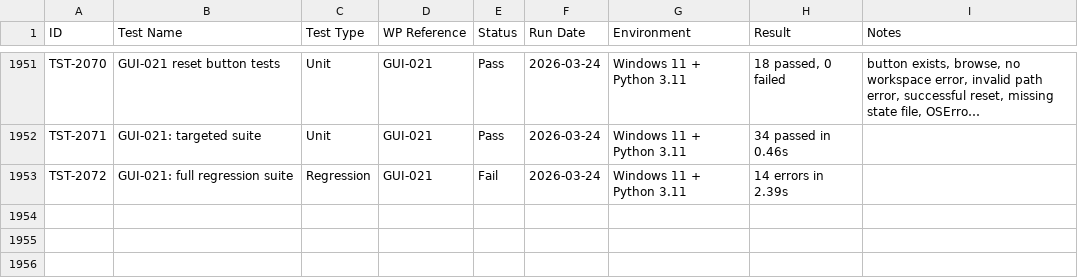
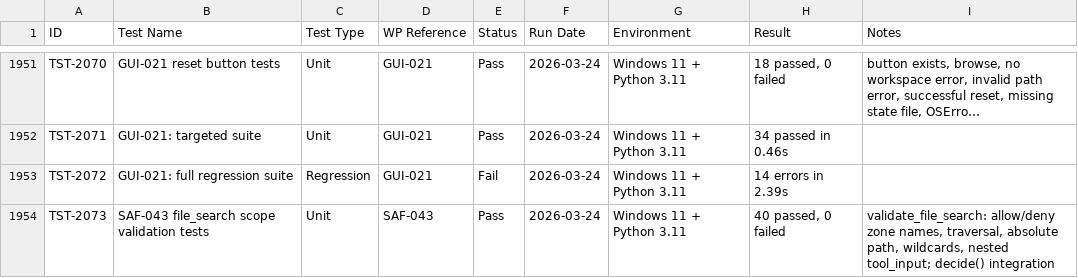
Before and after one commit to xX2Angelo8Xx/Turbulence-Solutions-Safe-Agent-Workspace, a CSV file: docs/test-results/test-results.csv, drawn as a sheet; only a part is shown, gaps mark what is left out; long unchanged cells end in …; the diff names each change by its address in the sheet, - before the commit and + after, or states it on an @@ line.

Commit message:
SAF-043: Add validate_file_search() to scope file_search results to project folder

```diff
--- a/docs/test-results/test-results.csv
+++ b/docs/test-results/test-results.csv
+row 1954: TST-2073 | SAF-043 file_search scope validation tests | Unit | SAF-043 | Pass | 2026-03-24 | Windows 11 + Python 3.11 | 40 passed, 0 failed | validate_file_search: allow/deny zone names, traversal, absolute path, wildcards, nested tool_input; decide() integration
```
Also changed, not shown: docs/workpackages/workpackages.csv, 5 other files.
